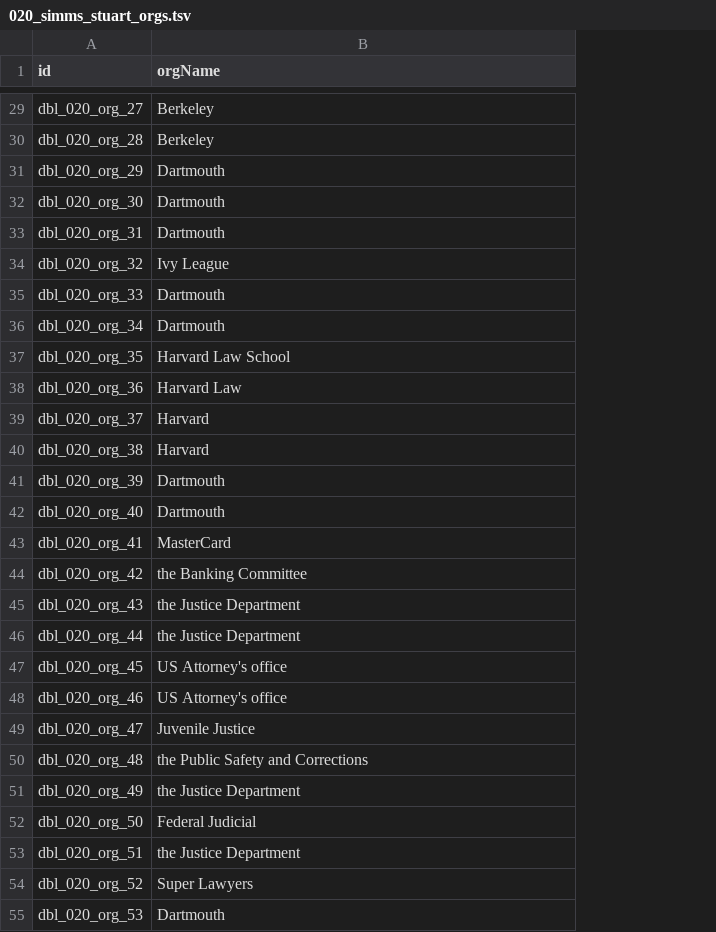
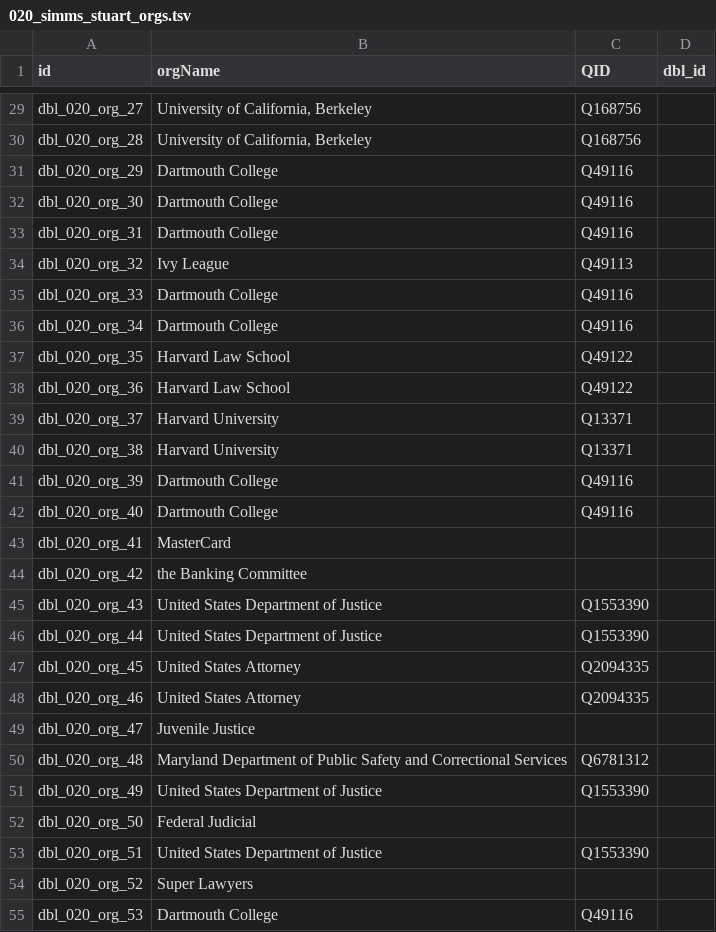
Before and after one commit to Dartmouth-Digital-History-Initiative/DBL-Encoding, a TSV file: tsv/020_simms_stuart_orgs.tsv, drawn as a sheet; only a part is shown, gaps mark what is left out; the diff covers the shown part only; the diff names each change by its address in the sheet, - before the commit and + after, or states it on an @@ line.

```diff
--- a/tsv/020_simms_stuart_orgs.tsv
+++ b/tsv/020_simms_stuart_orgs.tsv
+column C (QID), rows 29-55: Q168756 | Q168756 | Q49116 | Q49116 | Q49116 | Q49113 | Q49116 | Q49116 | Q49122 | Q49122 | Q13371 | Q13371 | Q49116 | Q49116 |  |  | Q1553390 | Q1553390 | Q2094335 | Q2094335 |  | Q6781312 | Q1553390 |  | Q1553390 |  | Q49116
+column D (dbl_id), empty
-B29:B30 (orgName): Berkeley
+B29:B30 (orgName): University of California, Berkeley
-B31:B33 (orgName): Dartmouth
+B31:B33 (orgName): Dartmouth College
-B35:B36 (orgName): Dartmouth
+B35:B36 (orgName): Dartmouth College
-B38 (orgName): Harvard Law
+B38 (orgName): Harvard Law School
-B39:B40 (orgName): Harvard
+B39:B40 (orgName): Harvard University
-B41:B42 (orgName): Dartmouth
+B41:B42 (orgName): Dartmouth College
-B45:B46 (orgName): the Justice Department
+B45:B46 (orgName): United States Department of Justice
-B47:B48 (orgName): US Attorney's office
+B47:B48 (orgName): United States Attorney
-B50 (orgName): the Public Safety and Corrections
+B50 (orgName): Maryland Department of Public Safety and Correctional Services
-B51 (orgName): the Justice Department
+B51 (orgName): United States Department of Justice
-B53 (orgName): the Justice Department
+B53 (orgName): United States Department of Justice
-B55 (orgName): Dartmouth
+B55 (orgName): Dartmouth College
```
Also changed, not shown: 23 edited cells elsewhere in this file, tsv/020_simms_stuart_persons.tsv.
